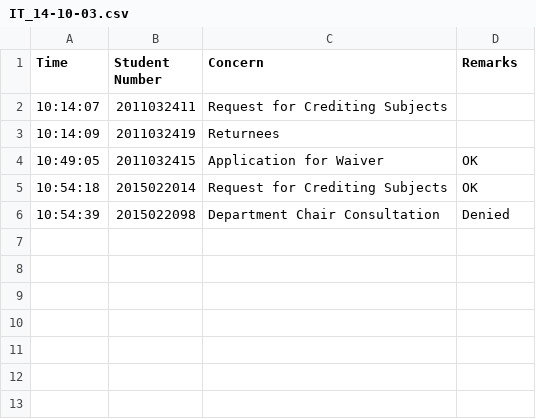
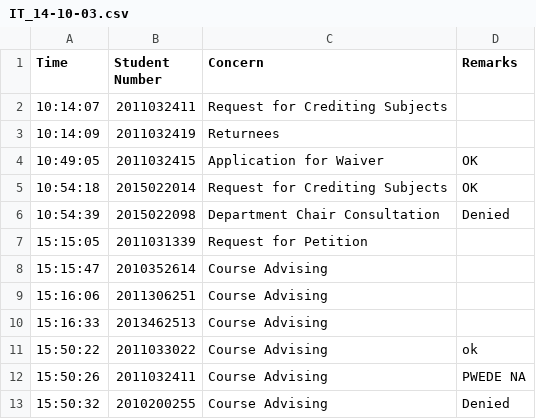
Before and after one commit to PatrickJoshua/Software-Engineering, a CSV file: Server/Records/IT/IT_14-10-03.csv, drawn as a sheet; the diff names each change by its address in the sheet, - before the commit and + after, or states it on an @@ line.

```diff
--- a/Server/Records/IT/IT_14-10-03.csv
+++ b/Server/Records/IT/IT_14-10-03.csv
+row 7: 15:15:05 | 2011031339 | Request for Petition
+row 8: 15:15:47 | 2010352614 | Course Advising
+row 9: 15:16:06 | 2011306251 | Course Advising
+row 10: 15:16:33 | 2013462513 | Course Advising
+row 11: 15:50:22 | 2011033022 | Course Advising | ok
+row 12: 15:50:26 | 2011032411 | Course Advising | PWEDE NA
+row 13: 15:50:32 | 2010200255 | Course Advising | Denied
```
Also changed, not shown: 9 other files.
